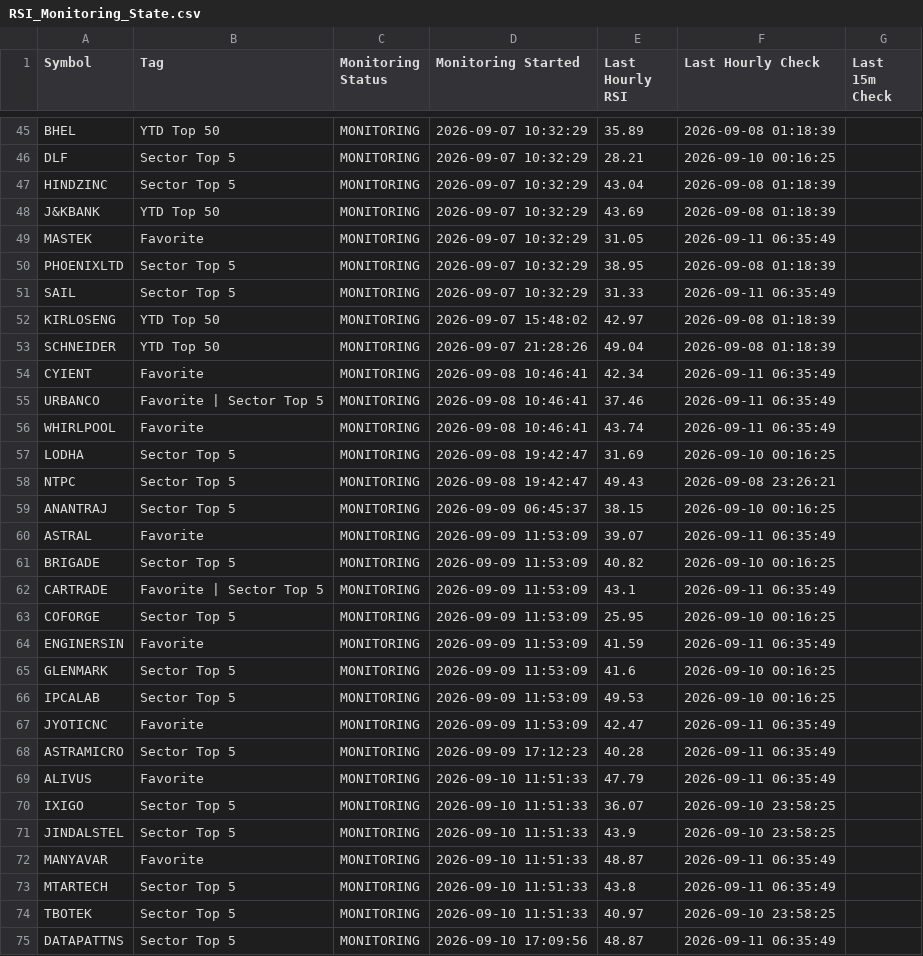
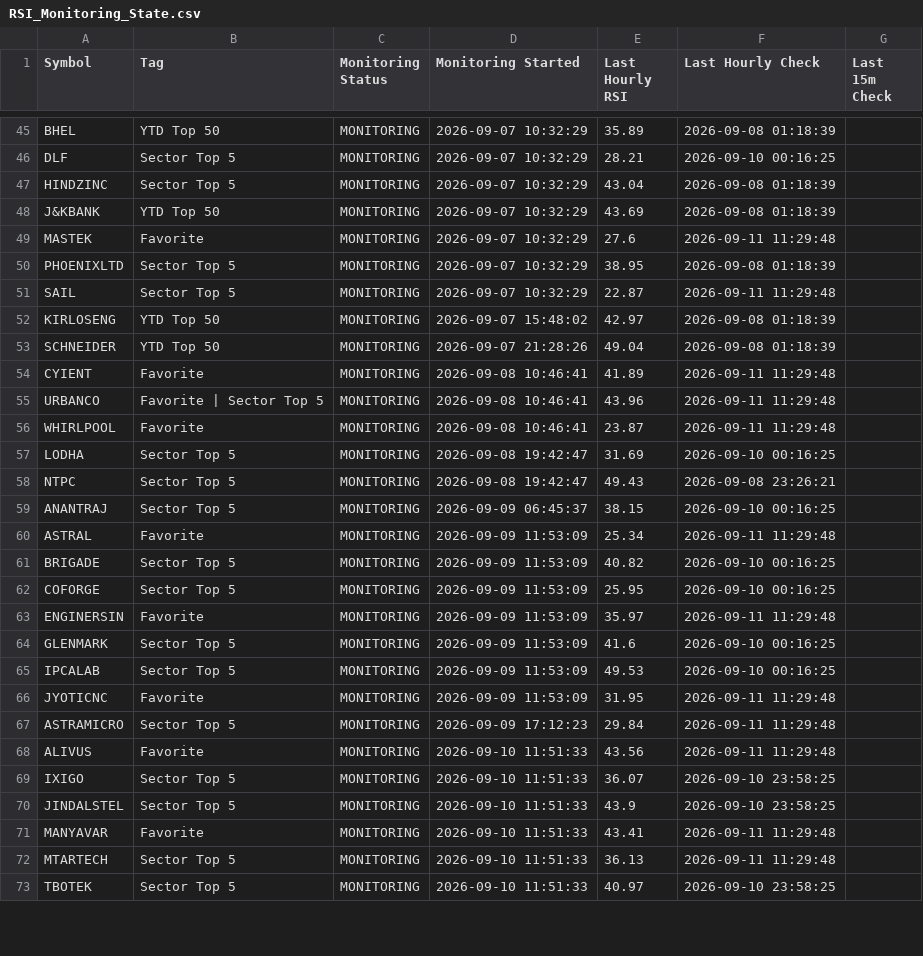
Before and after one commit to surajpjoshi/combined-stockstory, a CSV file: rsi/RSI_Monitoring_State.csv, drawn as a sheet; only a part is shown, gaps mark what is left out; the diff covers the shown part only.

```diff
--- a/rsi/RSI_Monitoring_State.csv
+++ b/rsi/RSI_Monitoring_State.csv
@@ -48,10 +48,10 @@ HINDZINC,Sector Top 5,MONITORING,2026-09-07 10:32:29,43.04,2026-09-08 01:18:39,
 J&KBANK,YTD Top 50,MONITORING,2026-09-07 10:32:29,43.69,2026-09-08 01:18:39,
-MASTEK,Favorite,MONITORING,2026-09-07 10:32:29,31.05,2026-09-11 06:35:49,
+MASTEK,Favorite,MONITORING,2026-09-07 10:32:29,27.6,2026-09-11 11:29:48,
 PHOENIXLTD,Sector Top 5,MONITORING,2026-09-07 10:32:29,38.95,2026-09-08 01:18:39,
-SAIL,Sector Top 5,MONITORING,2026-09-07 10:32:29,31.33,2026-09-11 06:35:49,
+SAIL,Sector Top 5,MONITORING,2026-09-07 10:32:29,22.87,2026-09-11 11:29:48,
 KIRLOSENG,YTD Top 50,MONITORING,2026-09-07 15:48:02,42.97,2026-09-08 01:18:39,
 SCHNEIDER,YTD Top 50,MONITORING,2026-09-07 21:28:26,49.04,2026-09-08 01:18:39,
-CYIENT,Favorite,MONITORING,2026-09-08 10:46:41,42.34,2026-09-11 06:35:49,
-URBANCO,Favorite | Sector Top 5,MONITORING,2026-09-08 10:46:41,37.46,2026-09-11 06:35:49,
-WHIRLPOOL,Favorite,MONITORING,2026-09-08 10:46:41,43.74,2026-09-11 06:35:49,
+CYIENT,Favorite,MONITORING,2026-09-08 10:46:41,41.89,2026-09-11 11:29:48,
+URBANCO,Favorite | Sector Top 5,MONITORING,2026-09-08 10:46:41,43.96,2026-09-11 11:29:48,
+WHIRLPOOL,Favorite,MONITORING,2026-09-08 10:46:41,23.87,2026-09-11 11:29:48,
 LODHA,Sector Top 5,MONITORING,2026-09-08 19:42:47,31.69,2026-09-10 00:16:25,
@@ -59,17 +59,15 @@ NTPC,Sector Top 5,MONITORING,2026-09-08 19:42:47,49.43,2026-09-08 23:26:21,
 ANANTRAJ,Sector Top 5,MONITORING,2026-09-09 06:45:37,38.15,2026-09-10 00:16:25,
-ASTRAL,Favorite,MONITORING,2026-09-09 11:53:09,39.07,2026-09-11 06:35:49,
+ASTRAL,Favorite,MONITORING,2026-09-09 11:53:09,25.34,2026-09-11 11:29:48,
 BRIGADE,Sector Top 5,MONITORING,2026-09-09 11:53:09,40.82,2026-09-10 00:16:25,
-CARTRADE,Favorite | Sector Top 5,MONITORING,2026-09-09 11:53:09,43.1,2026-09-11 06:35:49,
 COFORGE,Sector Top 5,MONITORING,2026-09-09 11:53:09,25.95,2026-09-10 00:16:25,
-ENGINERSIN,Favorite,MONITORING,2026-09-09 11:53:09,41.59,2026-09-11 06:35:49,
+ENGINERSIN,Favorite,MONITORING,2026-09-09 11:53:09,35.97,2026-09-11 11:29:48,
 GLENMARK,Sector Top 5,MONITORING,2026-09-09 11:53:09,41.6,2026-09-10 00:16:25,
 IPCALAB,Sector Top 5,MONITORING,2026-09-09 11:53:09,49.53,2026-09-10 00:16:25,
-JYOTICNC,Favorite,MONITORING,2026-09-09 11:53:09,42.47,2026-09-11 06:35:49,
-ASTRAMICRO,Sector Top 5,MONITORING,2026-09-09 17:12:23,40.28,2026-09-11 06:35:49,
-ALIVUS,Favorite,MONITORING,2026-09-10 11:51:33,47.79,2026-09-11 06:35:49,
+JYOTICNC,Favorite,MONITORING,2026-09-09 11:53:09,31.95,2026-09-11 11:29:48,
+ASTRAMICRO,Sector Top 5,MONITORING,2026-09-09 17:12:23,29.84,2026-09-11 11:29:48,
+ALIVUS,Favorite,MONITORING,2026-09-10 11:51:33,43.56,2026-09-11 11:29:48,
 IXIGO,Sector Top 5,MONITORING,2026-09-10 11:51:33,36.07,2026-09-10 23:58:25,
 JINDALSTEL,Sector Top 5,MONITORING,2026-09-10 11:51:33,43.9,2026-09-10 23:58:25,
-MANYAVAR,Favorite,MONITORING,2026-09-10 11:51:33,48.87,2026-09-11 06:35:49,
-MTARTECH,Sector Top 5,MONITORING,2026-09-10 11:51:33,43.8,2026-09-11 06:35:49,
+MANYAVAR,Favorite,MONITORING,2026-09-10 11:51:33,43.41,2026-09-11 11:29:48,
+MTARTECH,Sector Top 5,MONITORING,2026-09-10 11:51:33,36.13,2026-09-11 11:29:48,
 TBOTEK,Sector Top 5,MONITORING,2026-09-10 11:51:33,40.97,2026-09-10 23:58:25,
-DATAPATTNS,Sector Top 5,MONITORING,2026-09-10 17:09:56,48.87,2026-09-11 06:35:49,
```
Also changed, not shown: 11 added rows and 22 edited cells elsewhere in this file, rsi/latest_results.csv, 3 other files.
